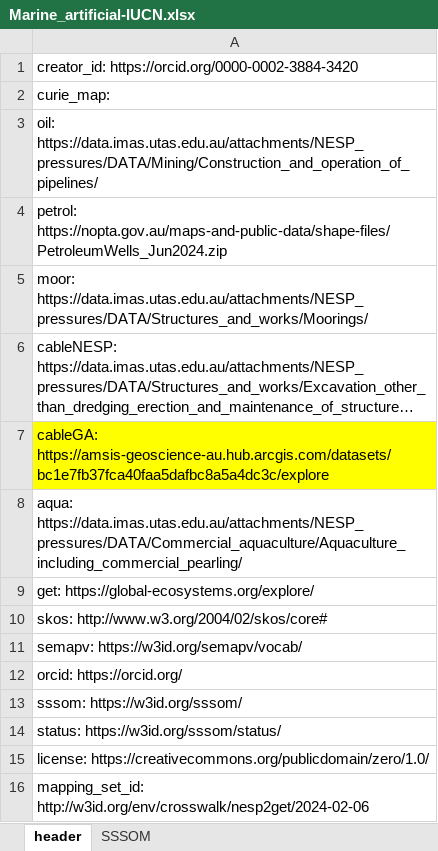
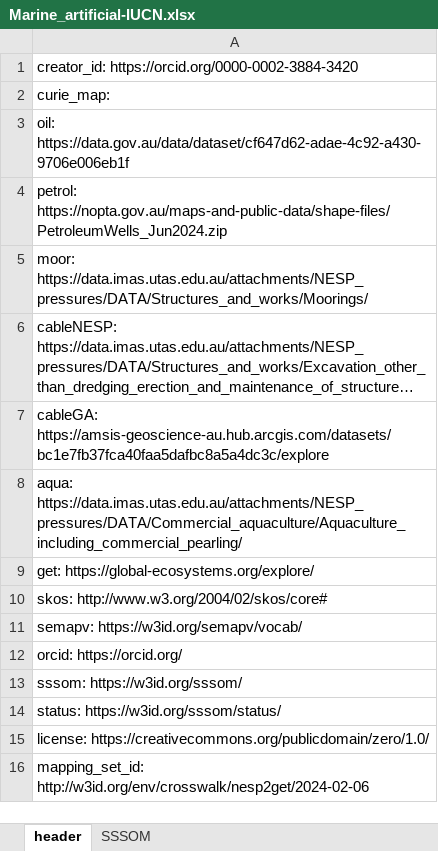
Before and after one commit to CSIRO-enviro-informatics/ecosystem-typology, an Excel workbook: crosswalks/Marine-IUCNGET/Marine_artificial-IUCN.xlsx, sheet header, drawn as a sheet; long unchanged cells end in …; values as stored, in another font and other column widths than the file's, no borders; the diff names each change by its address in the sheet, - before the commit and + after, or states it on an @@ line.

```diff
--- a/crosswalks/Marine-IUCNGET/Marine_artificial-IUCN.xlsx (sheet header)
+++ b/crosswalks/Marine-IUCNGET/Marine_artificial-IUCN.xlsx (sheet header)
-A3: oil: https://data.imas.utas.edu.au/attachments/NESP_pressures/DATA/Mining/Construction_and_operation_of_pipelines/
+A3: oil: https://data.gov.au/data/dataset/cf647d62-adae-4c92-a430-9706e006eb1f
-A7 fill: #FFFF00
+A7 fill: none
```
Also changed, not shown: sheet SSSOM, crosswalks/NVIS-IUCNGET/Terrestrial_IUCNGET.xlsx.
